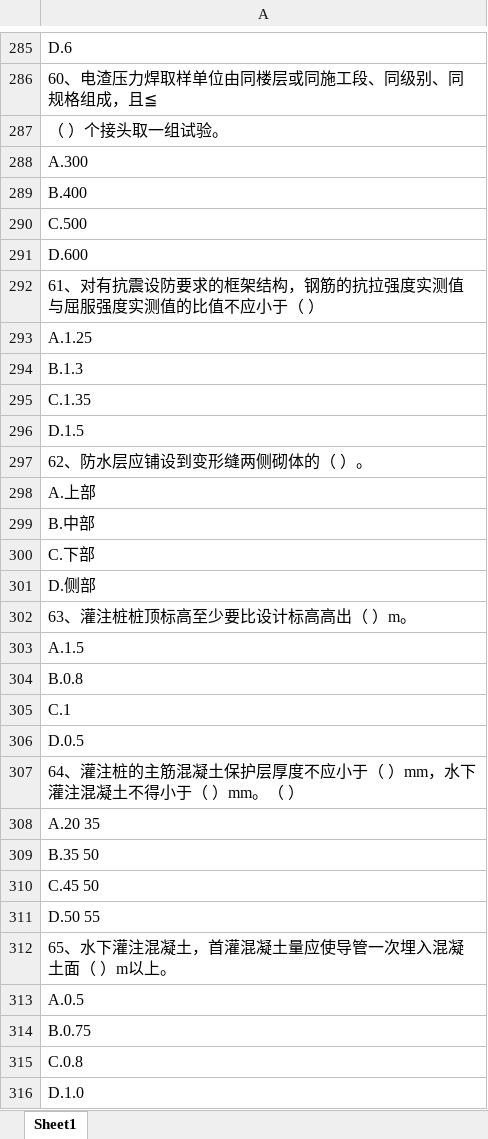
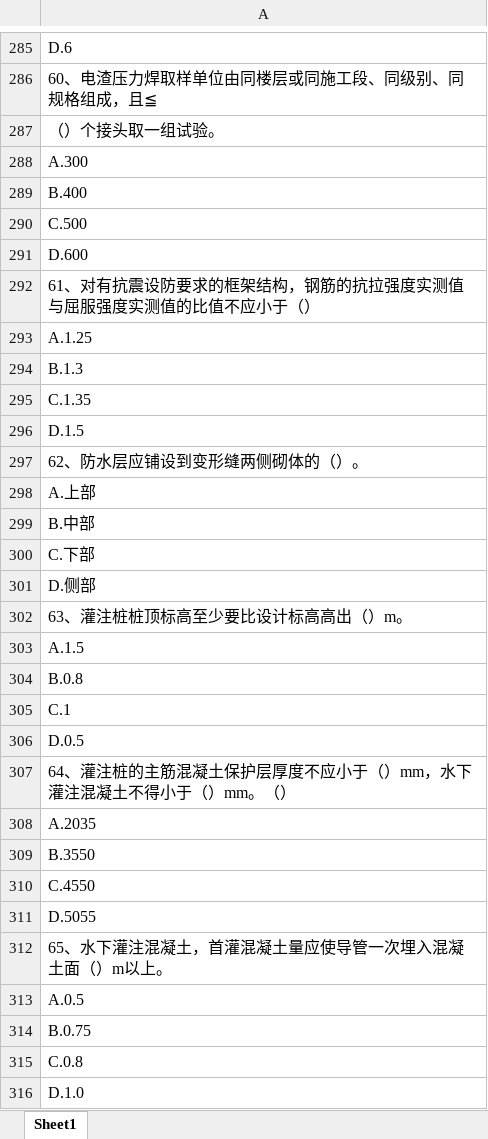
Before and after one commit to Lloyar/Jupyter-Notebook, an Excel workbook: Company_exam_B_vol/B_vol2.xlsx, sheet Sheet1, drawn as a sheet; only a part is shown, gaps mark what is left out; values as stored, in another font and other column widths than the file's, no borders; the diff covers the shown part only; the diff names each change by its address in the sheet, - before the commit and + after, or states it on an @@ line.

```diff
--- a/Company_exam_B_vol/B_vol2.xlsx (sheet Sheet1)
+++ b/Company_exam_B_vol/B_vol2.xlsx (sheet Sheet1)
-A287: （ ）个接头取一组试验。
+A287: （）个接头取一组试验。
-A292: 61、对有抗震设防要求的框架结构，钢筋的抗拉强度实测值与屈服强度实测值的比值不应小于（ ）
+A292: 61、对有抗震设防要求的框架结构，钢筋的抗拉强度实测值与屈服强度实测值的比值不应小于（）
-A297: 62、防水层应铺设到变形缝两侧砌体的（ ）。
+A297: 62、防水层应铺设到变形缝两侧砌体的（）。
-A302: 63、灌注桩桩顶标高至少要比设计标高高出（ ）m。
+A302: 63、灌注桩桩顶标高至少要比设计标高高出（）m。
-A307: …应小于（ ）mm，水下灌注混凝土不得小于（ ）mm。（ ）
+A307: …应小于（）mm，水下灌注混凝土不得小于（）mm。（）
-A308: A.20 35
+A308: A.2035
-A309: B.35 50
+A309: B.3550
-A310: C.45 50
+A310: C.4550
-A311: D.50 55
+A311: D.5055
-A312: 65、水下灌注混凝土，首灌混凝土量应使导管一次埋入混凝土面（ ）m以上。
+A312: 65、水下灌注混凝土，首灌混凝土量应使导管一次埋入混凝土面（）m以上。
```
Also changed, not shown: 393 edited cells elsewhere in this sheet, 9 other files.
